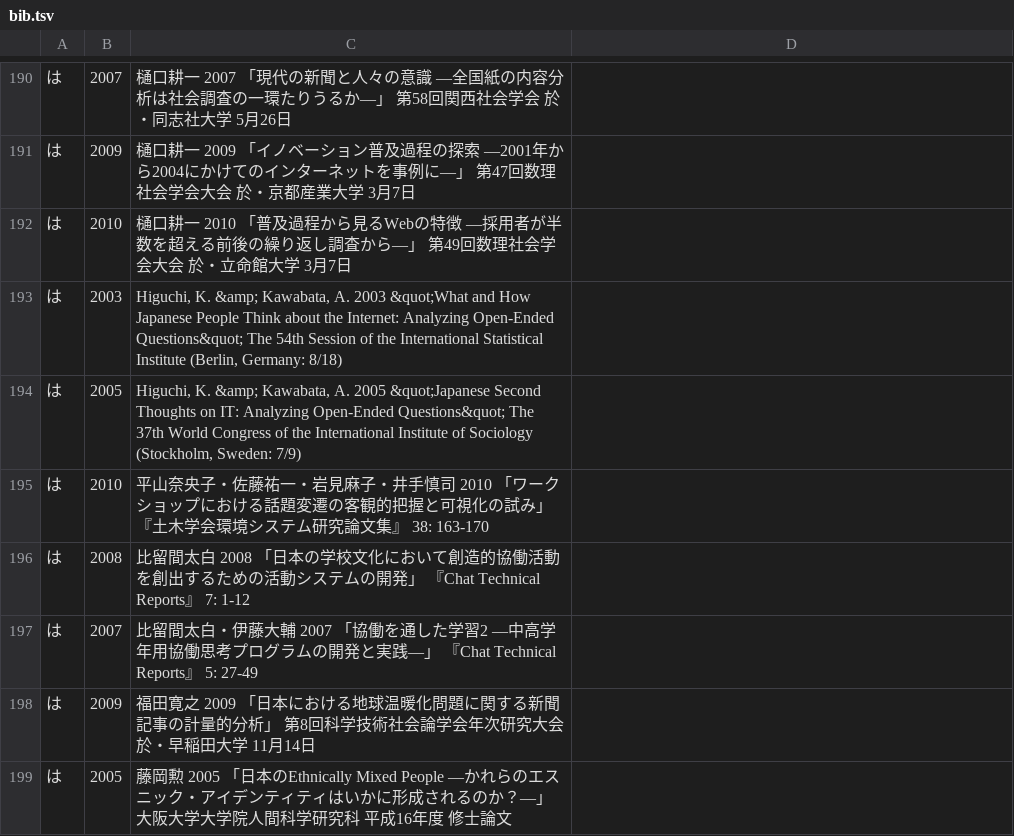
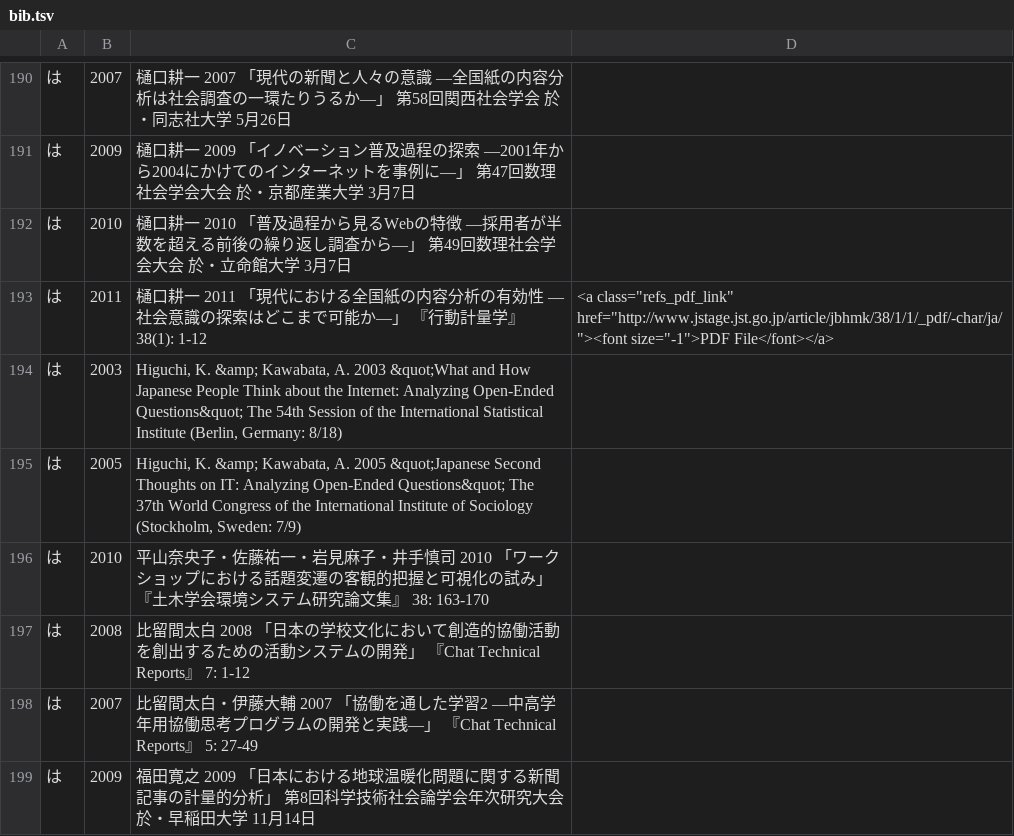
Before and after one commit to ko-ichi-h/khcoder, a TSV file: core/memo/bib.tsv, drawn as a sheet; only a part is shown, gaps mark what is left out; the shorter side is filled out with more unchanged rows; the diff names each change by its address in the sheet, - before the commit and + after, or states it on an @@ line.

Commit message:
no message
git-svn-id: https://svn.code.sf.net/p/khc/svn/trunk@1217 ab1598f5-0ef3-491f-8894-8c1f2390833e

```diff
--- a/core/memo/bib.tsv
+++ b/core/memo/bib.tsv
+row 193: は | 2011 | 樋口耕一 2011 「現代における全国紙の内容分析の有効性 ―社会意識の探索はどこまで可能か―」 『行動計量学』 38(1): 1-12 | <a class="refs_pdf_link" href="http://www.jstage.jst.go.jp/article/jbhmk/38/1/1/_pdf/-char/ja/"><font size="-1">PDF File</font></a>
```
Also changed, not shown: 1 other file.
